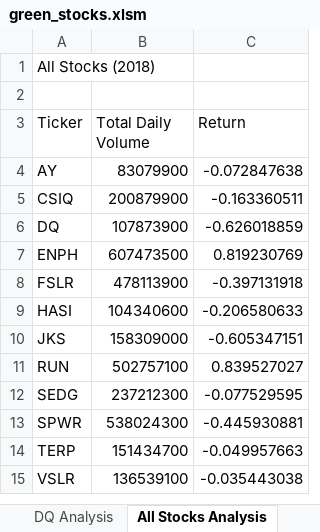
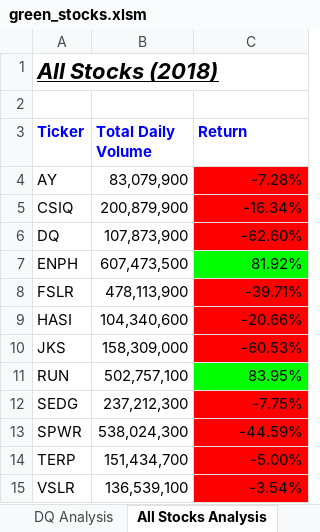
Before and after one commit to fkerimov/stock-analysis, an Excel workbook: green_stocks.xlsm, sheet All Stocks Analysis, drawn as a sheet; values as stored, in another font and other column widths than the file's, no borders; the diff names each change by its address in the sheet, - before the commit and + after, or states it on an @@ line.

```diff
--- a/green_stocks.xlsm (sheet All Stocks Analysis)
+++ b/green_stocks.xlsm (sheet All Stocks Analysis)
@@ A1 bold: off → on, italic: off → on, underline: off → on, text size: larger @@
@@ A3:C3 bold: off → on, text colour: black → #0000FF @@
-B4 (Total Daily Volume): 83079900
+B4 (Total Daily Volume): 83,079,900
-C4 (Return): -0.072847638
+C4 (Return): -7.28%
-C4:C6 fill: none
+C4:C6 fill: #FF0000
-B5 (Total Daily Volume): 200879900
+B5 (Total Daily Volume): 200,879,900
-C5 (Return): -0.163360511
+C5 (Return): -16.34%
-B6 (Total Daily Volume): 107873900
+B6 (Total Daily Volume): 107,873,900
-C6 (Return): -0.626018859
+C6 (Return): -62.60%
-B7 (Total Daily Volume): 607473500
+B7 (Total Daily Volume): 607,473,500
-C7 (Return): 0.819230769
+C7 (Return): 81.92%
-C7 fill: none
+C7 fill: #00FF00
-B8 (Total Daily Volume): 478113900
+B8 (Total Daily Volume): 478,113,900
-C8 (Return): -0.397131918
+C8 (Return): -39.71%
-C8:C10 fill: none
+C8:C10 fill: #FF0000
-B9 (Total Daily Volume): 104340600
+B9 (Total Daily Volume): 104,340,600
-C9 (Return): -0.206580633
+C9 (Return): -20.66%
-B10 (Total Daily Volume): 158309000
+B10 (Total Daily Volume): 158,309,000
-C10 (Return): -0.605347151
+C10 (Return): -60.53%
-B11 (Total Daily Volume): 502757100
+B11 (Total Daily Volume): 502,757,100
-C11 (Return): 0.839527027
+C11 (Return): 83.95%
-C11 fill: none
+C11 fill: #00FF00
-B12 (Total Daily Volume): 237212300
+B12 (Total Daily Volume): 237,212,300
-C12 (Return): -0.077529595
+C12 (Return): -7.75%
-C12:C15 fill: none
+C12:C15 fill: #FF0000
-B13 (Total Daily Volume): 538024300
+B13 (Total Daily Volume): 538,024,300
-C13 (Return): -0.445930881
+C13 (Return): -44.59%
-B14 (Total Daily Volume): 151434700
+B14 (Total Daily Volume): 151,434,700
-C14 (Return): -0.049957663
+C14 (Return): -5.00%
-B15 (Total Daily Volume): 136539100
+B15 (Total Daily Volume): 136,539,100
-C15 (Return): -0.035443038
+C15 (Return): -3.54%
```
Also changed, not shown: sheet Skill Drill, other sheet tabs, charts or pictures.
